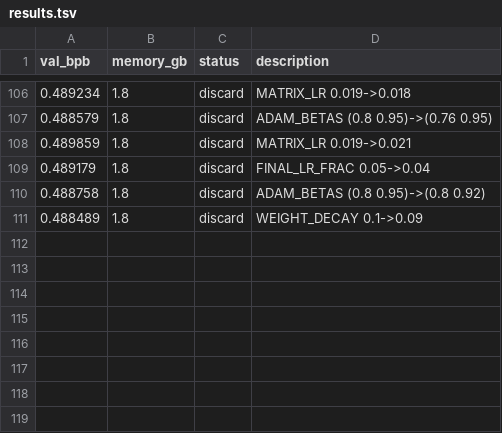
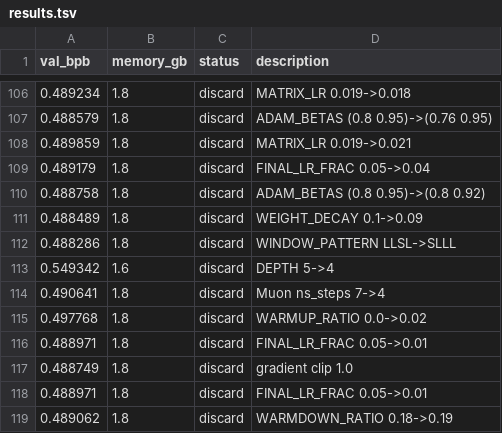
Before and after one commit to alexmorleyfinch/autoresearch-win-rtx, a TSV file: results.tsv, drawn as a sheet; only a part is shown, gaps mark what is left out; the diff names each change by its address in the sheet, - before the commit and + after, or states it on an @@ line.

Commit message:
Update results.tsv

```diff
--- a/results.tsv
+++ b/results.tsv
+row 112: 0.488286 | 1.8 | discard | WINDOW_PATTERN LLSL->SLLL
+row 113: 0.549342 | 1.6 | discard | DEPTH 5->4
+row 114: 0.490641 | 1.8 | discard | Muon ns_steps 7->4
+row 115: 0.497768 | 1.8 | discard | WARMUP_RATIO 0.0->0.02
+row 116: 0.488971 | 1.8 | discard | FINAL_LR_FRAC 0.05->0.01
+row 117: 0.488749 | 1.8 | discard | gradient clip 1.0
+row 118: 0.488971 | 1.8 | discard | FINAL_LR_FRAC 0.05->0.01
+row 119: 0.489062 | 1.8 | discard | WARMDOWN_RATIO 0.18->0.19
```
